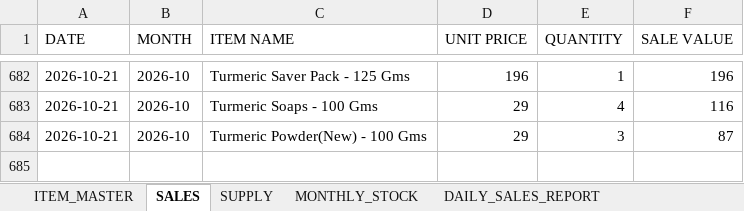
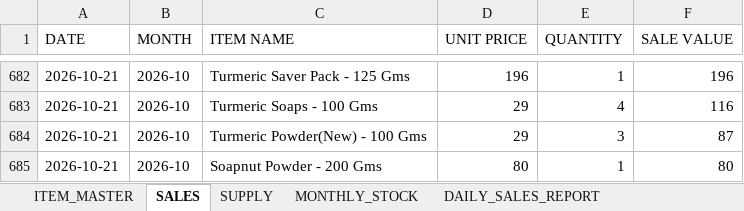
Before and after one commit to suryasai693-lang/daily_sales_website, an Excel workbook: data/sales.xlsx, sheet SALES, drawn as a sheet; only a part is shown, gaps mark what is left out; values as stored, in another font and other column widths than the file's, no borders; the diff names each change by its address in the sheet, - before the commit and + after, or states it on an @@ line.

Commit message:
Update sales.xlsx from DailyStock

```diff
--- a/data/sales.xlsx (sheet SALES)
+++ b/data/sales.xlsx (sheet SALES)
+row 685: 2026-10-21 | 2026-10 | Soapnut Powder - 200 Gms | 80 | 1 | 80
```
Also changed, not shown: sheet DAILY_SALES_REPORT, sheet MONTHLY_STOCK.
